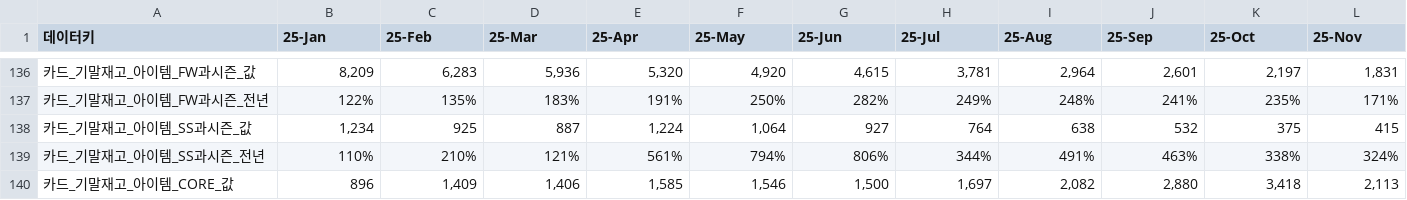
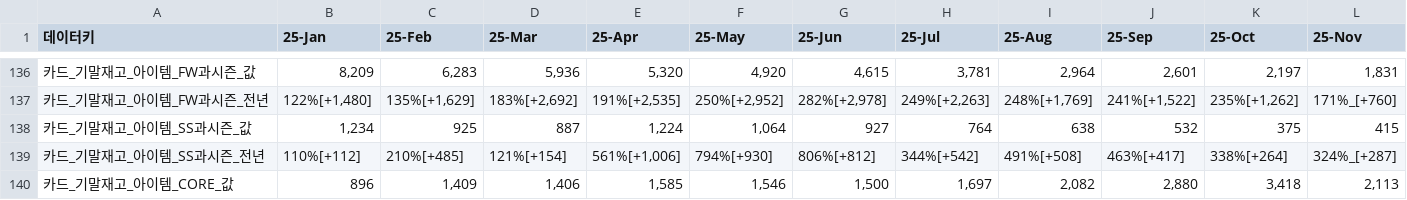
Before and after one commit to kyeongsoo88/New_stodashboard, a CSV file: frontend/public/data/dashboard-sample.csv, drawn as a sheet; only a part is shown, gaps mark what is left out; the diff covers the shown part only.

```diff
--- a/frontend/public/data/dashboard-sample.csv
+++ b/frontend/public/data/dashboard-sample.csv
@@ -136,5 +136,5 @@
 카드_기말재고_아이템_FW과시즌_값,"8,209","6,283","5,936","5,320","4,920","4,615","3,781","2,964","2,601","2,197","1,831"
-카드_기말재고_아이템_FW과시즌_전년,122%,135%,183%,191%,250%,282%,249%,248%,241%,235%,171%
+카드_기말재고_아이템_FW과시즌_전년,"122%[+1,480]","135%[+1,629]","183%[+2,692]","191%[+2,535]","250%[+2,952]","282%[+2,978]","249%[+2,263]","248%[+1,769]","241%[+1,522]","235%[+1,262]",171%_[+760]
 카드_기말재고_아이템_SS과시즌_값,"1,234",925,887,"1,224","1,064",927,764,638,532,375,415
-카드_기말재고_아이템_SS과시즌_전년,110%,210%,121%,561%,794%,806%,344%,491%,463%,338%,324%
+카드_기말재고_아이템_SS과시즌_전년,110%[+112],210%[+485],121%[+154],"561%[+1,006]",794%[+930],806%[+812],344%[+542],491%[+508],463%[+417],338%[+264],324%_[+287]
 카드_기말재고_아이템_CORE_값,896,"1,409","1,406","1,585","1,546","1,500","1,697","2,082","2,880","3,418","2,113"
```
Also changed, not shown: 33 edited cells elsewhere in this file, frontend/public/data/balance-sheet.csv.
